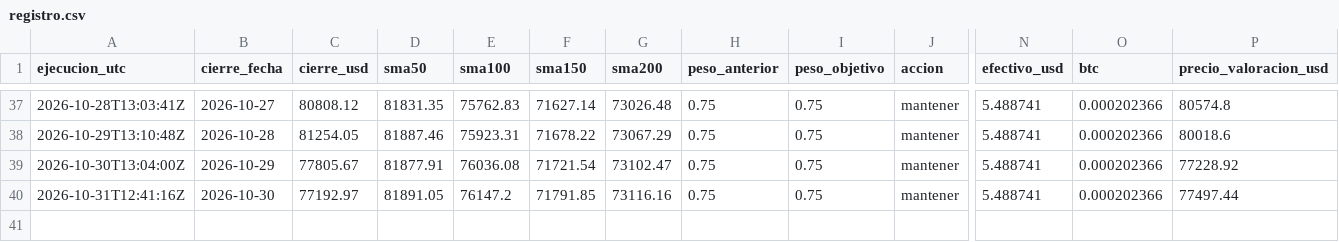
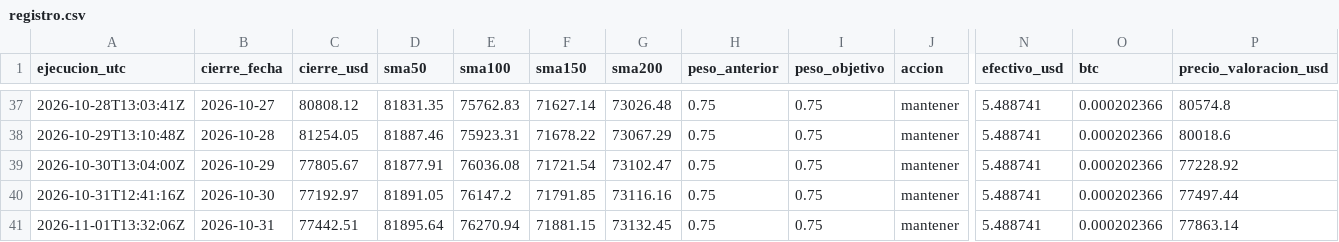
Before and after one commit to hectorcontrerasgon-hash/lab-20eur, a CSV file: data/registro.csv, drawn as a sheet; only a part is shown, gaps mark what is left out; rows hold the shown columns only; the diff names each change by its address in the sheet, - before the commit and + after, or states it on an @@ line.

```diff
--- a/data/registro.csv
+++ b/data/registro.csv
+row 41: 2026-11-01T13:32:06Z | 2026-10-31 | 77442.51 | 81895.64 | 76270.94 | 71881.15 | 73132.45 | 0.75 | 0.75 | mantener | 5.488741 | 0.000202366 | 77863.14
```
Also changed, not shown: 2 other files.
